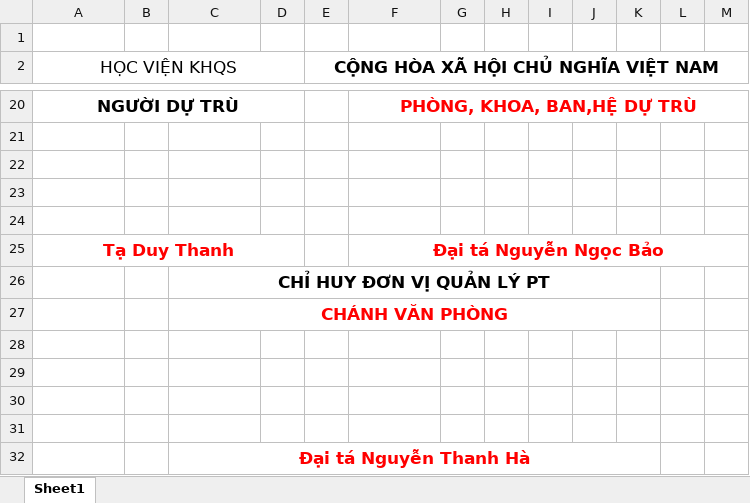
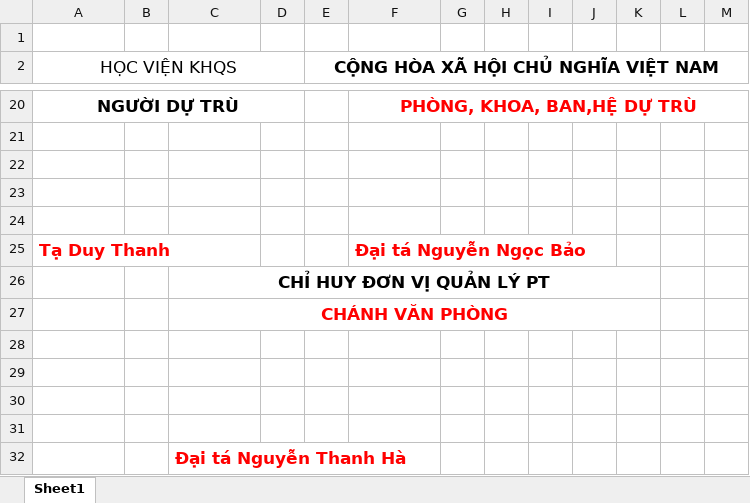
Before and after one commit to ducanhvna/vantai-gateway, an Excel workbook: addons/fleet_trip/static/src/template/MY_TEMPLATE.xlsx, sheet Sheet1, drawn as a sheet; only a part is shown, gaps mark what is left out; values as stored, in another font and other column widths than the file's, no borders; charts and pictures not drawn; the diff names each change by its address in the sheet, - before the commit and + after, or states it on an @@ line.

Commit message:
Update MY_TEMPLATE.xlsx

```diff
--- a/addons/fleet_trip/static/src/template/MY_TEMPLATE.xlsx (sheet Sheet1)
+++ b/addons/fleet_trip/static/src/template/MY_TEMPLATE.xlsx (sheet Sheet1)
-A25 alignment: center
+A25 alignment: left
-A25:D25 merged
-F25 alignment: center
+F25 alignment: left
-F25:M25 merged
-C32 alignment: center
+C32 alignment: left
-C32:K32 merged
```
